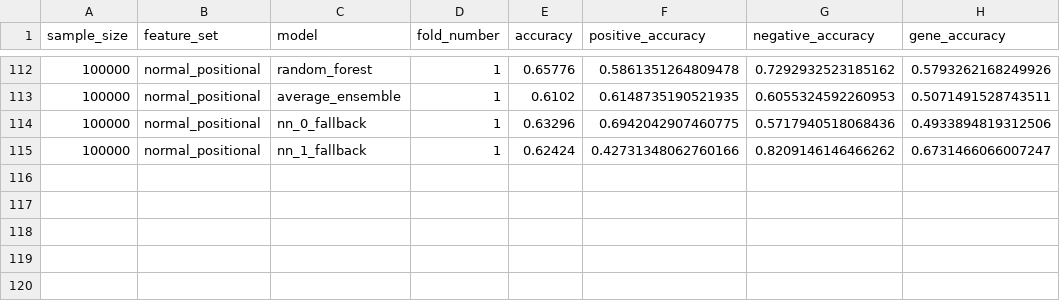
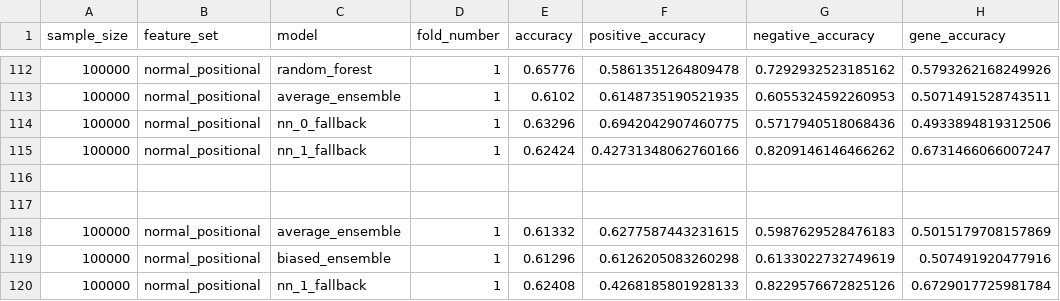
Before and after one commit to jeff-hykin/phosphorylation_analysis, a CSV file: results/results.csv, drawn as a sheet; only a part is shown, gaps mark what is left out; the diff names each change by its address in the sheet, - before the commit and + after, or states it on an @@ line.

```diff
--- a/results/results.csv
+++ b/results/results.csv
+row 116: (empty)
+row 117: (empty)
+row 118: 100000 | normal_positional | average_ensemble | 1 | 0.61332 | 0.6277587443231615 | 0.5987629528476183 | 0.5015179708157869
+row 119: 100000 | normal_positional | biased_ensemble | 1 | 0.61296 | 0.6126205083260298 | 0.6133022732749619 | 0.507491920477916
+row 120: 100000 | normal_positional | nn_1_fallback | 1 | 0.62408 | 0.4268185801928133 | 0.8229576672825126 | 0.6729017725981784
```
Also changed, not shown: 2 other files.
